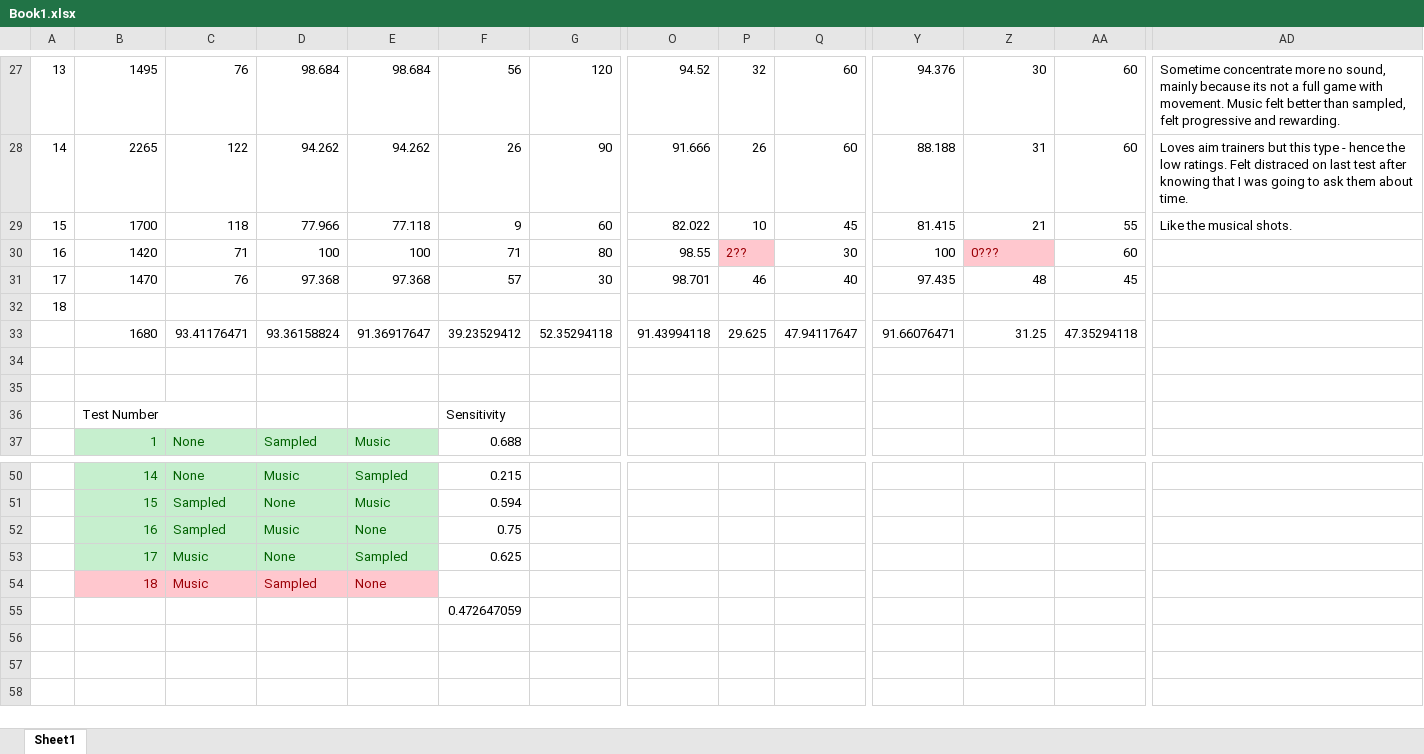
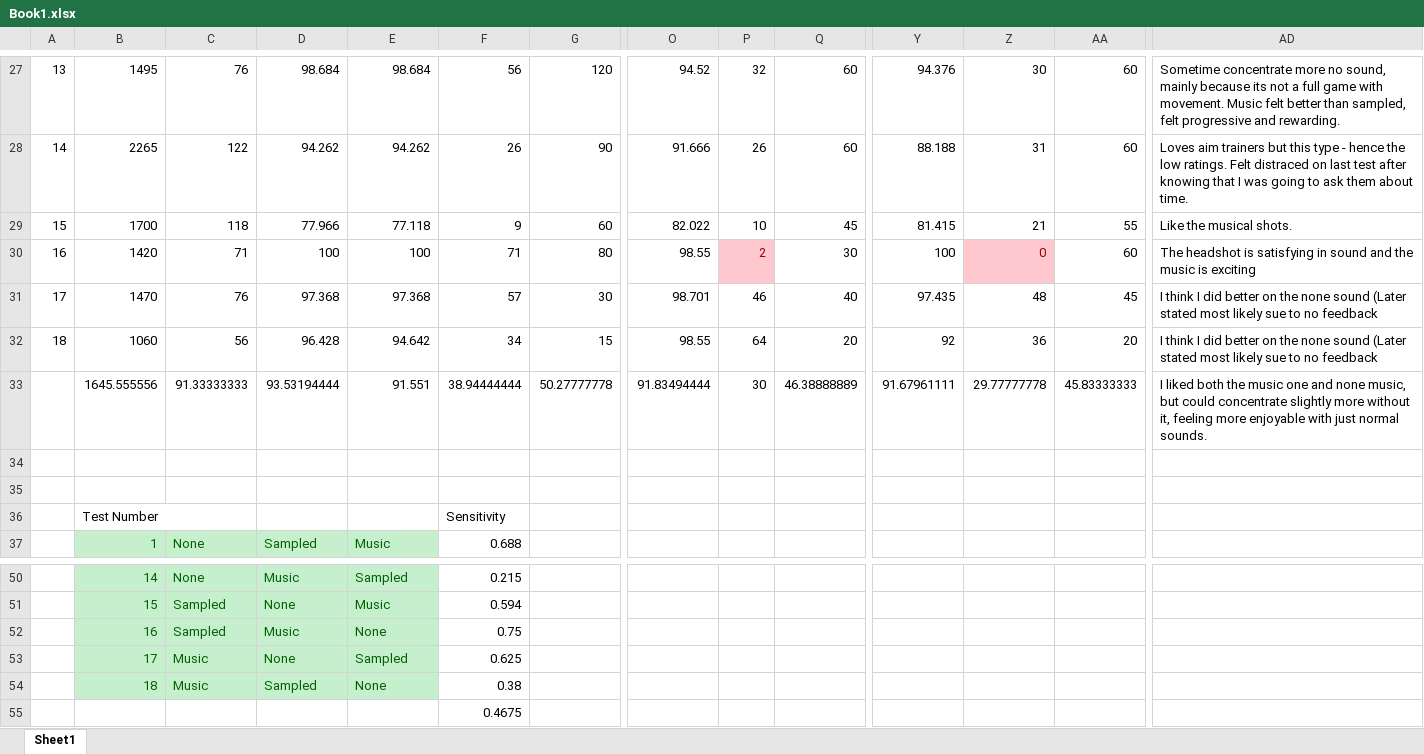
Before and after one commit to U2260777/DisertationWork, an Excel workbook: Other/Book1.xlsx, sheet Sheet1, drawn as a sheet; only a part is shown, gaps mark what is left out; values as stored, in another font and other column widths than the file's, no borders; table styles not drawn; removed rows and columns are numbered as before the commit, all else as after; rows hold the shown columns only; the diff names each change by its address in the sheet, - before the commit and + after, or states it on an @@ line.

Commit message:
Done

```diff
--- a/Other/Book1.xlsx (sheet Sheet1)
+++ b/Other/Book1.xlsx (sheet Sheet1)
-P30: 2??
+P30: 2
-Z30: 0???
+Z30: 0
-AD30: (empty)
+AD30: The headshot is satisfying in sound and the music is exciting
-AD31: (empty)
+AD31: I think I did better on the none sound (Later stated most likely sue to no feedback
-row 32: 18
-row 33:  | 1680 | 93.41176471 | 93.36158824 | 91.36917647 | 39.23529412 | 52.35294118 | 91.43994118 | 29.625 | 47.94117647 | 91.66076471 | 31.25 | 47.35294118
+row 32: 18 | 1060 | 56 | 96.428 | 94.642 | 34 | 15 | 98.55 | 64 | 20 | 92 | 36 | 20 | I think I did better on the none sound (Later stated most likely sue to no feedback
+row 33:  | 1645.555556 | 91.33333333 | 93.53194444 | 91.551 | 38.94444444 | 50.27777778 | 91.83494444 | 30 | 46.38888889 | 91.67961111 | 29.77777778 | 45.83333333 | I liked both the music one and none music, but could concentrate slightly more without it, feeling more enjoyable with just normal sounds.
@@ B54:E54 fill: #FFC7CE → #C6EFCE, text colour: #9C0006 → #006100 @@
-F54: (empty)
+F54: 0.38
-F55: 0.472647059
+F55: 0.4675
```
